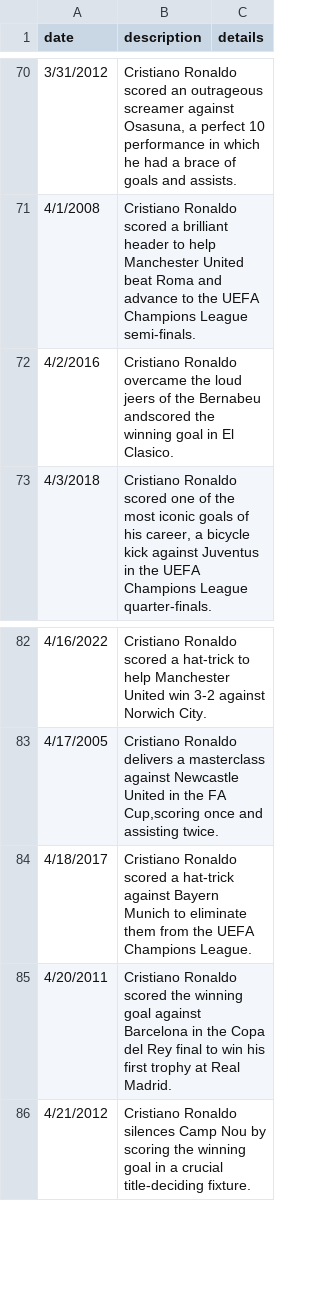
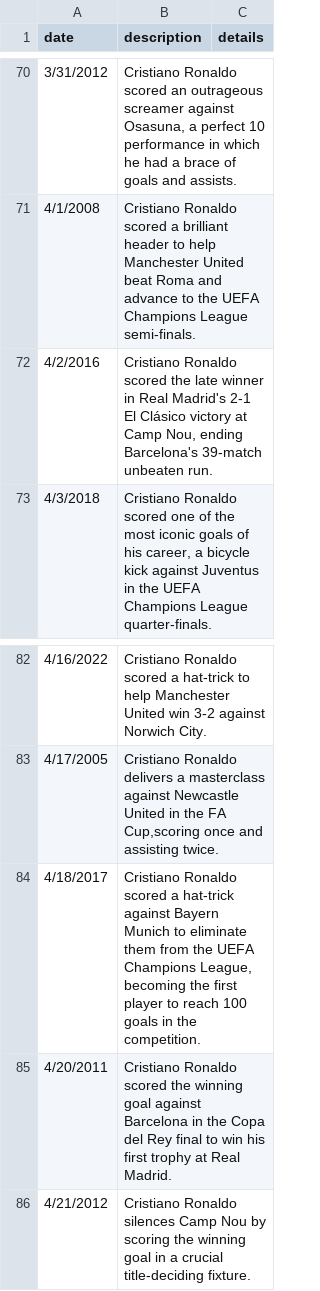
Before and after one commit to ronaldogoatsfc/cr7archive, a CSV file: data/timeline/events.csv, drawn as a sheet; only a part is shown, gaps mark what is left out; the diff covers the shown part only.

```diff
--- a/data/timeline/events.csv
+++ b/data/timeline/events.csv
@@ -71,3 +71,3 @@ date,description,details
 4/1/2008,"Cristiano Ronaldo scored a brilliant header to help Manchester United beat Roma and advance to the UEFA Champions League semi-finals."
-4/2/2016,"Cristiano Ronaldo overcame the loud jeers of the Bernabeu andscored the winning goal in El Clasico."
+4/2/2016,"Cristiano Ronaldo scored the late winner in Real Madrid's 2-1 El Clásico victory at Camp Nou, ending Barcelona's 39-match unbeaten run.",
 4/3/2018,"Cristiano Ronaldo scored one of the most iconic goals of his career, a bicycle kick against Juventus in the UEFA Champions League quarter-finals."
@@ -83,3 +83,3 @@ date,description,details
 4/17/2005,"Cristiano Ronaldo delivers a masterclass against Newcastle United in the FA Cup,scoring once and assisting twice."
-4/18/2017,"Cristiano Ronaldo scored a hat-trick against Bayern Munich to eliminate them from the UEFA Champions League."
+4/18/2017,"Cristiano Ronaldo scored a hat-trick against Bayern Munich to eliminate them from the UEFA Champions League, becoming the first player to reach 100 goals in the competition.",
 4/20/2011,"Cristiano Ronaldo scored the winning goal against Barcelona in the Copa del Rey final to win his first trophy at Real Madrid."
```
Also changed, not shown: 14 added rows and 3 edited cells elsewhere in this file.
